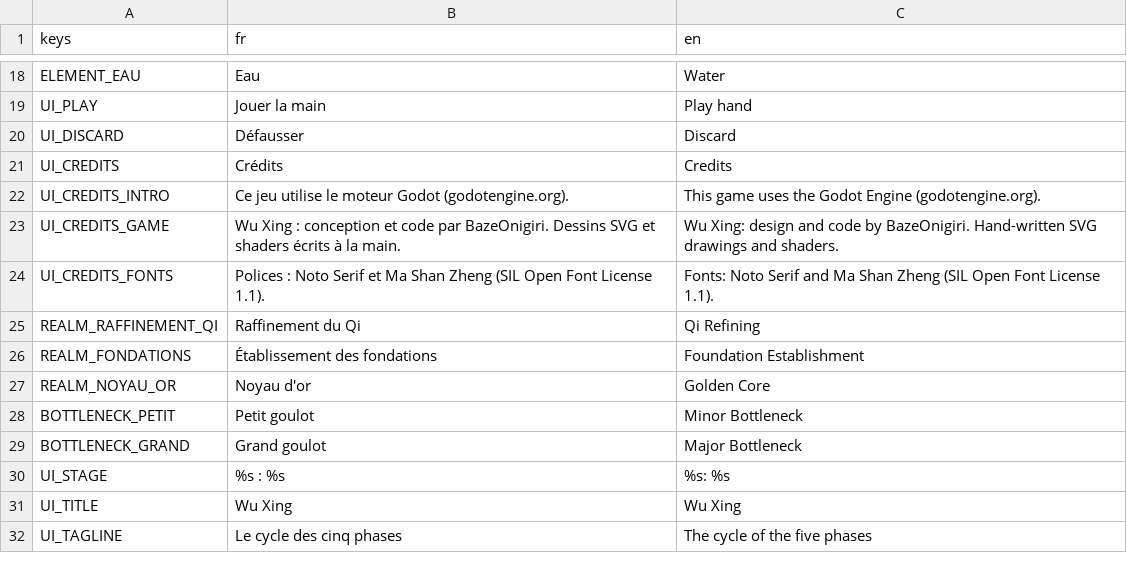
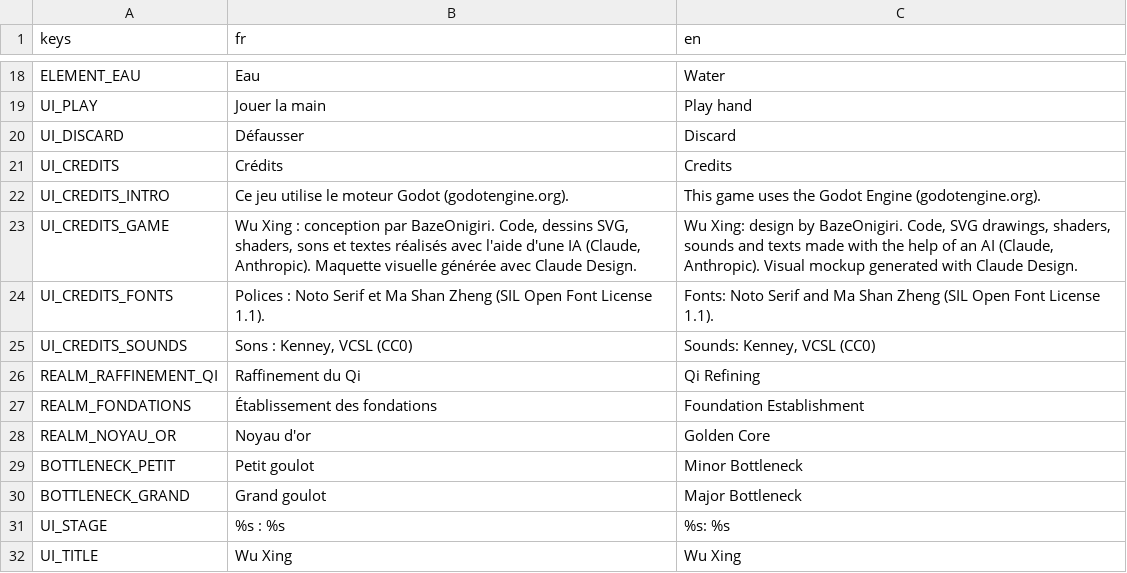
Before and after one commit to BazeOnigiri/deckbuilder-cultivation, a CSV file: localization/textes.csv, drawn as a sheet; only a part is shown, gaps mark what is left out; the shorter side is filled out with more unchanged rows.

```diff
--- a/localization/textes.csv
+++ b/localization/textes.csv
@@ -22,4 +22,5 @@ UI_CREDITS,Crédits,Credits
 UI_CREDITS_INTRO,Ce jeu utilise le moteur Godot (godotengine.org).,This game uses the Godot Engine (godotengine.org).
-UI_CREDITS_GAME,Wu Xing : conception et code par BazeOnigiri. Dessins SVG et shaders écrits à la main.,Wu Xing: design and code by BazeOnigiri. Hand-written SVG drawings and shaders.
+UI_CREDITS_GAME,"Wu Xing : conception par BazeOnigiri. Code, dessins SVG, shaders, sons et textes réalisés avec l'aide d'une IA (Claude, Anthropic). Maquette visuelle générée avec Claude Design.","Wu Xing: design by BazeOnigiri. Code, SVG drawings, shaders, sounds and texts made with the help of an AI (Claude, Anthropic). Visual mockup generated with Claude Design."
 UI_CREDITS_FONTS,Polices : Noto Serif et Ma Shan Zheng (SIL Open Font License 1.1).,Fonts: Noto Serif and Ma Shan Zheng (SIL Open Font License 1.1).
+UI_CREDITS_SOUNDS,"Sons : Kenney, VCSL (CC0)","Sounds: Kenney, VCSL (CC0)"
 REALM_RAFFINEMENT_QI,Raffinement du Qi,Qi Refining
```
Also changed, not shown: 21 other files.
